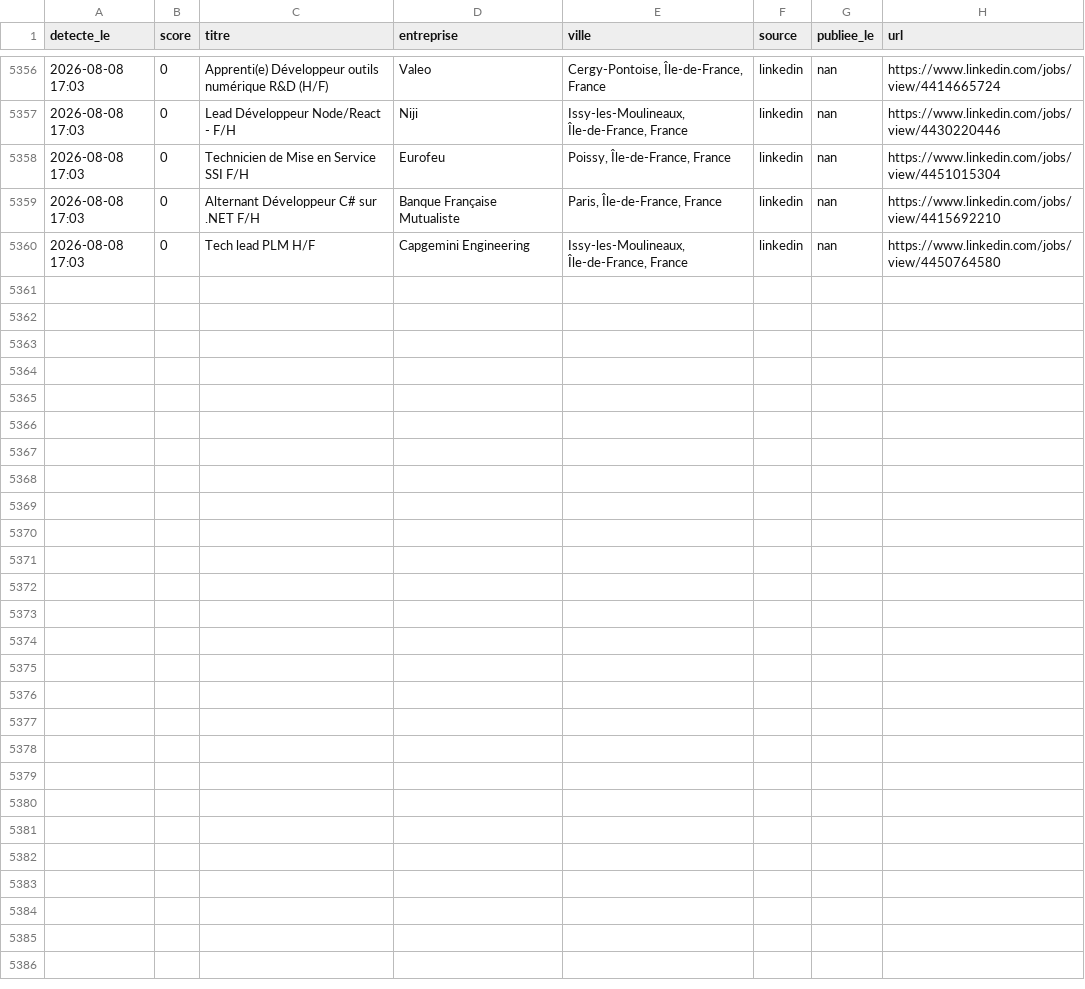
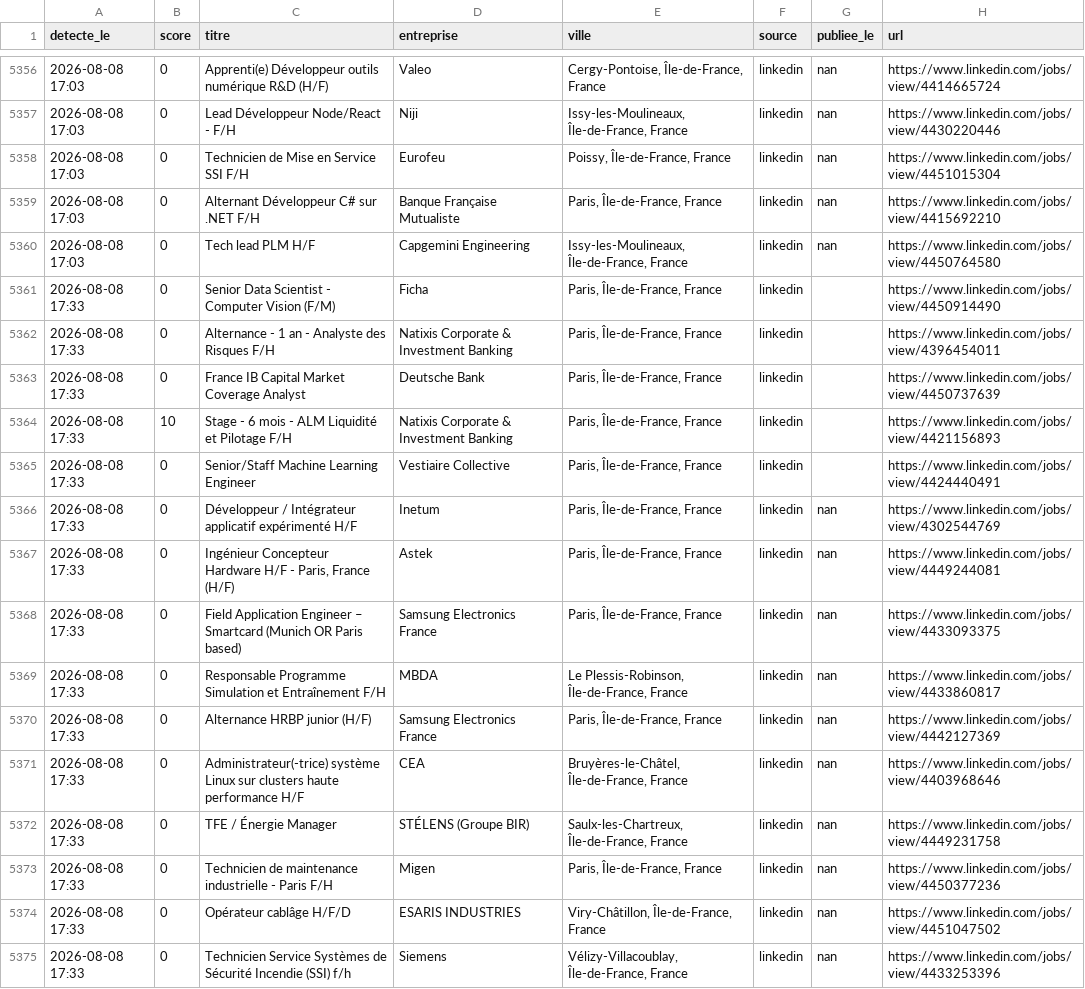
Before and after one commit to RaoufKessouar/job-radar, a CSV file: historique.csv, drawn as a sheet; only a part is shown, gaps mark what is left out; the diff names each change by its address in the sheet, - before the commit and + after, or states it on an @@ line.

```diff
--- a/historique.csv
+++ b/historique.csv
+row 5361: 2026-08-08 17:33 | 0 | Senior Data Scientist - Computer Vision (F/M) | Ficha | Paris, Île-de-France, France | linkedin |  | https://www.linkedin.com/jobs/view/4450914490
+row 5362: 2026-08-08 17:33 | 0 | Alternance - 1 an - Analyste des Risques F/H | Natixis Corporate & Investment Banking | Paris, Île-de-France, France | linkedin |  | https://www.linkedin.com/jobs/view/4396454011
+row 5363: 2026-08-08 17:33 | 0 | France IB Capital Market Coverage Analyst | Deutsche Bank | Paris, Île-de-France, France | linkedin |  | https://www.linkedin.com/jobs/view/4450737639
+row 5364: 2026-08-08 17:33 | 10 | Stage - 6 mois - ALM Liquidité et Pilotage F/H | Natixis Corporate & Investment Banking | Paris, Île-de-France, France | linkedin |  | https://www.linkedin.com/jobs/view/4421156893
+row 5365: 2026-08-08 17:33 | 0 | Senior/Staff Machine Learning Engineer | Vestiaire Collective | Paris, Île-de-France, France | linkedin |  | https://www.linkedin.com/jobs/view/4424440491
+row 5366: 2026-08-08 17:33 | 0 | Développeur / Intégrateur applicatif expérimenté H/F | Inetum | Paris, Île-de-France, France | linkedin | nan | https://www.linkedin.com/jobs/view/4302544769
+row 5367: 2026-08-08 17:33 | 0 | Ingénieur Concepteur Hardware H/F - Paris, France (H/F) | Astek | Paris, Île-de-France, France | linkedin | nan | https://www.linkedin.com/jobs/view/4449244081
+row 5368: 2026-08-08 17:33 | 0 | Field Application Engineer – Smartcard (Munich OR Paris based) | Samsung Electronics France | Paris, Île-de-France, France | linkedin | nan | https://www.linkedin.com/jobs/view/4433093375
+row 5369: 2026-08-08 17:33 | 0 | Responsable Programme Simulation et Entraînement F/H | MBDA | Le Plessis-Robinson, Île-de-France, France | linkedin | nan | https://www.linkedin.com/jobs/view/4433860817
+row 5370: 2026-08-08 17:33 | 0 | Alternance HRBP junior (H/F) | Samsung Electronics France | Paris, Île-de-France, France | linkedin | nan | https://www.linkedin.com/jobs/view/4442127369
+row 5371: 2026-08-08 17:33 | 0 | Administrateur(-trice) système Linux sur clusters haute performance H/F | CEA | Bruyères-le-Châtel, Île-de-France, France | linkedin | nan | https://www.linkedin.com/jobs/view/4403968646
+row 5372: 2026-08-08 17:33 | 0 | TFE / Énergie Manager | STÉLENS (Groupe BIR) | Saulx-les-Chartreux, Île-de-France, France | linkedin | nan | https://www.linkedin.com/jobs/view/4449231758
+row 5373: 2026-08-08 17:33 | 0 | Technicien de maintenance industrielle - Paris F/H | Migen | Paris, Île-de-France, France | linkedin | nan | https://www.linkedin.com/jobs/view/4450377236
+row 5374: 2026-08-08 17:33 | 0 | Opérateur cablâge H/F/D | ESARIS INDUSTRIES | Viry-Châtillon, Île-de-France, France | linkedin | nan | https://www.linkedin.com/jobs/view/4451047502
+row 5375: 2026-08-08 17:33 | 0 | Technicien Service Systèmes de Sécurité Incendie (SSI) f/h | Siemens | Vélizy-Villacoublay, Île-de-France, France | linkedin | nan | https://www.linkedin.com/jobs/view/4433253396
```
Also changed, not shown: 1 other file.
